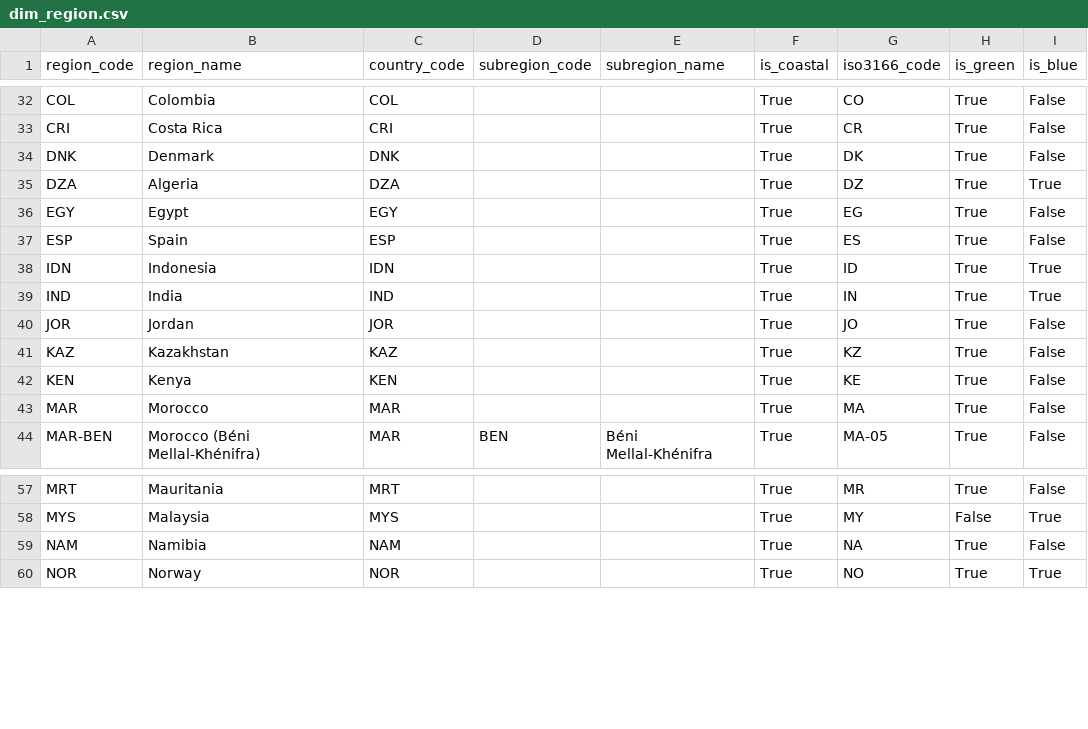
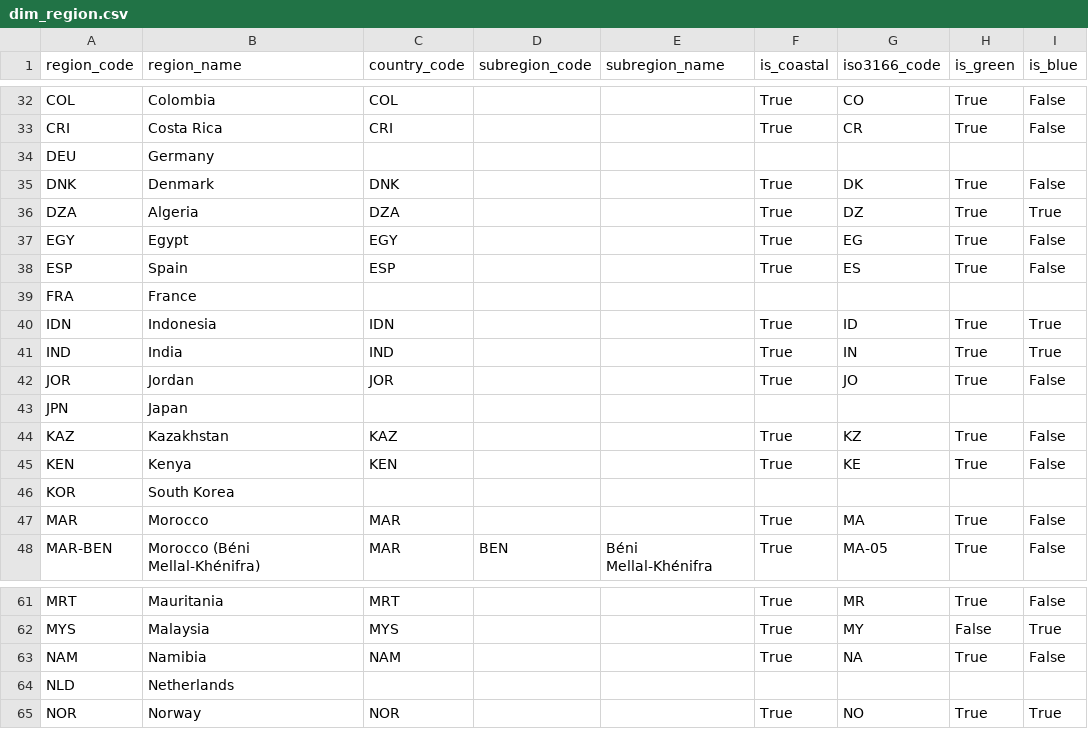
Before and after one commit to agoenergy/ptx-boa, a CSV file: ptxboa/static/dim_region.csv, drawn as a sheet; only a part is shown, gaps mark what is left out; the diff names each change by its address in the sheet, - before the commit and + after, or states it on an @@ line.

Commit message:
data lookup for processes in import country

```diff
--- a/ptxboa/static/dim_region.csv
+++ b/ptxboa/static/dim_region.csv
+row 34: DEU | Germany
+row 39: FRA | France
+row 43: JPN | Japan
+row 46: KOR | South Korea
+row 64: NLD | Netherlands
```
Also changed, not shown: 3 other files.
